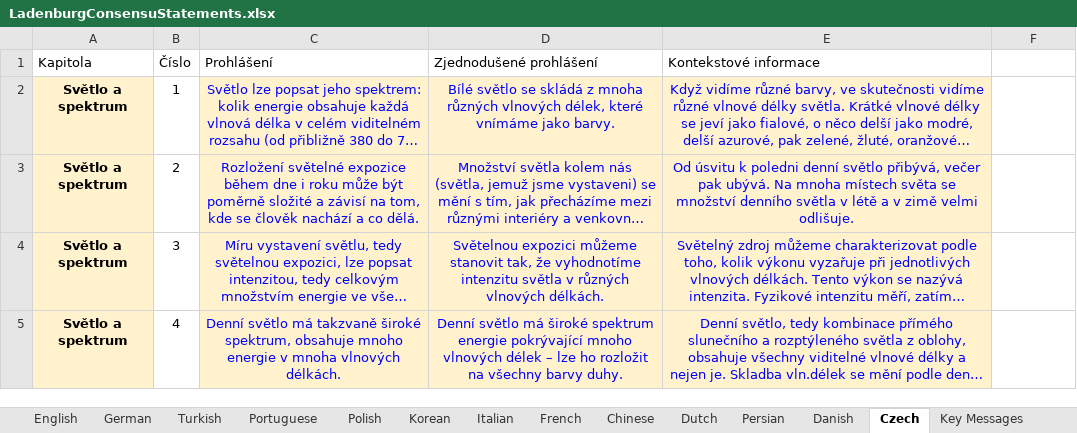
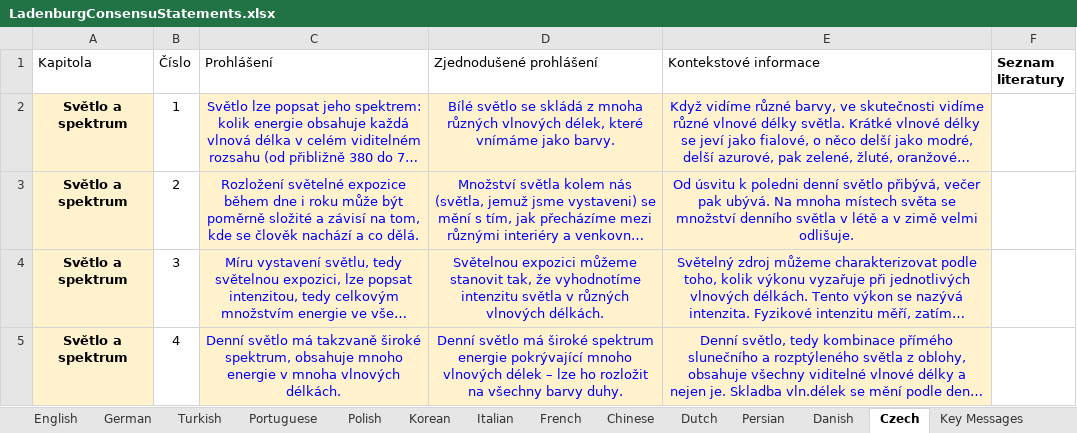
Before and after one commit to tscnlab/LadenburgConsensusStatements, an Excel workbook: assets/LadenburgConsensuStatements.xlsx, sheet Czech, drawn as a sheet; only a part is shown; long unchanged cells end in …; values as stored, in another font and other column widths than the file's, no borders; the diff names each change by its address in the sheet, - before the commit and + after, or states it on an @@ line.

```diff
--- a/assets/LadenburgConsensuStatements.xlsx (sheet Czech)
+++ b/assets/LadenburgConsensuStatements.xlsx (sheet Czech)
-F1: (empty)
+F1: Seznam literatury
```
Also changed, not shown: sheet Contributors, sheet French, sheet Polish, sheet Portuguese, sheet Turkish, sheet Korean, 5 more sheets, 5 other files.
